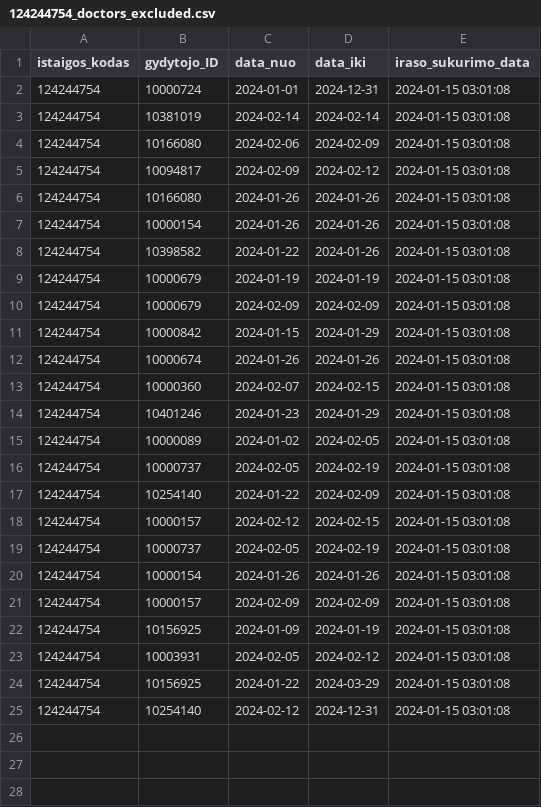
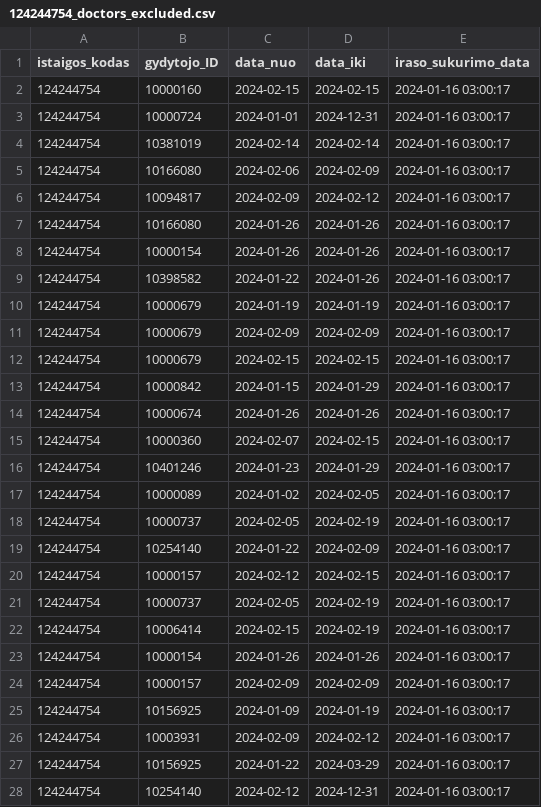
Before and after one commit to vilnius/karoliniskiu-poliklinika, a CSV file: 124244754_doctors_excluded.csv, drawn as a sheet; only a part is shown; the diff covers the shown part only.

```diff
--- a/124244754_doctors_excluded.csv
+++ b/124244754_doctors_excluded.csv
@@ -1,25 +1,28 @@
 istaigos_kodas;gydytojo_ID;data_nuo;data_iki;iraso_sukurimo_data
-124244754;10000724;2024-01-01;2024-12-31;2024-01-15 03:01:08
-124244754;10381019;2024-02-14;2024-02-14;2024-01-15 03:01:08
-124244754;10166080;2024-02-06;2024-02-09;2024-01-15 03:01:08
-124244754;10094817;2024-02-09;2024-02-12;2024-01-15 03:01:08
-124244754;10166080;2024-01-26;2024-01-26;2024-01-15 03:01:08
-124244754;10000154;2024-01-26;2024-01-26;2024-01-15 03:01:08
-124244754;10398582;2024-01-22;2024-01-26;2024-01-15 03:01:08
-124244754;10000679;2024-01-19;2024-01-19;2024-01-15 03:01:08
-124244754;10000679;2024-02-09;2024-02-09;2024-01-15 03:01:08
-124244754;10000842;2024-01-15;2024-01-29;2024-01-15 03:01:08
-124244754;10000674;2024-01-26;2024-01-26;2024-01-15 03:01:08
-124244754;10000360;2024-02-07;2024-02-15;2024-01-15 03:01:08
-124244754;10401246;2024-01-23;2024-01-29;2024-01-15 03:01:08
-124244754;10000089;2024-01-02;2024-02-05;2024-01-15 03:01:08
-124244754;10000737;2024-02-05;2024-02-19;2024-01-15 03:01:08
-124244754;10254140;2024-01-22;2024-02-09;2024-01-15 03:01:08
-124244754;10000157;2024-02-12;2024-02-15;2024-01-15 03:01:08
-124244754;10000737;2024-02-05;2024-02-19;2024-01-15 03:01:08
-124244754;10000154;2024-01-26;2024-01-26;2024-01-15 03:01:08
-124244754;10000157;2024-02-09;2024-02-09;2024-01-15 03:01:08
-124244754;10156925;2024-01-09;2024-01-19;2024-01-15 03:01:08
-124244754;10003931;2024-02-05;2024-02-12;2024-01-15 03:01:08
-124244754;10156925;2024-01-22;2024-03-29;2024-01-15 03:01:08
-124244754;10254140;2024-02-12;2024-12-31;2024-01-15 03:01:08
+124244754;10000160;2024-02-15;2024-02-15;2024-01-16 03:00:17
+124244754;10000724;2024-01-01;2024-12-31;2024-01-16 03:00:17
+124244754;10381019;2024-02-14;2024-02-14;2024-01-16 03:00:17
+124244754;10166080;2024-02-06;2024-02-09;2024-01-16 03:00:17
+124244754;10094817;2024-02-09;2024-02-12;2024-01-16 03:00:17
+124244754;10166080;2024-01-26;2024-01-26;2024-01-16 03:00:17
+124244754;10000154;2024-01-26;2024-01-26;2024-01-16 03:00:17
+124244754;10398582;2024-01-22;2024-01-26;2024-01-16 03:00:17
+124244754;10000679;2024-01-19;2024-01-19;2024-01-16 03:00:17
+124244754;10000679;2024-02-09;2024-02-09;2024-01-16 03:00:17
+124244754;10000679;2024-02-15;2024-02-15;2024-01-16 03:00:17
+124244754;10000842;2024-01-15;2024-01-29;2024-01-16 03:00:17
+124244754;10000674;2024-01-26;2024-01-26;2024-01-16 03:00:17
+124244754;10000360;2024-02-07;2024-02-15;2024-01-16 03:00:17
+124244754;10401246;2024-01-23;2024-01-29;2024-01-16 03:00:17
+124244754;10000089;2024-01-02;2024-02-05;2024-01-16 03:00:17
+124244754;10000737;2024-02-05;2024-02-19;2024-01-16 03:00:17
+124244754;10254140;2024-01-22;2024-02-09;2024-01-16 03:00:17
+124244754;10000157;2024-02-12;2024-02-15;2024-01-16 03:00:17
+124244754;10000737;2024-02-05;2024-02-19;2024-01-16 03:00:17
+124244754;10006414;2024-02-15;2024-02-19;2024-01-16 03:00:17
+124244754;10000154;2024-01-26;2024-01-26;2024-01-16 03:00:17
+124244754;10000157;2024-02-09;2024-02-09;2024-01-16 03:00:17
+124244754;10156925;2024-01-09;2024-01-19;2024-01-16 03:00:17
+124244754;10003931;2024-02-09;2024-02-12;2024-01-16 03:00:17
+124244754;10156925;2024-01-22;2024-03-29;2024-01-16 03:00:17
+124244754;10254140;2024-02-12;2024-12-31;2024-01-16 03:00:17
```
Also changed, not shown: 2 added rows elsewhere in this file, 124244754_family_doctors_list.csv, 124244754_family_doctors_visits_hours.csv, 1 other file.
